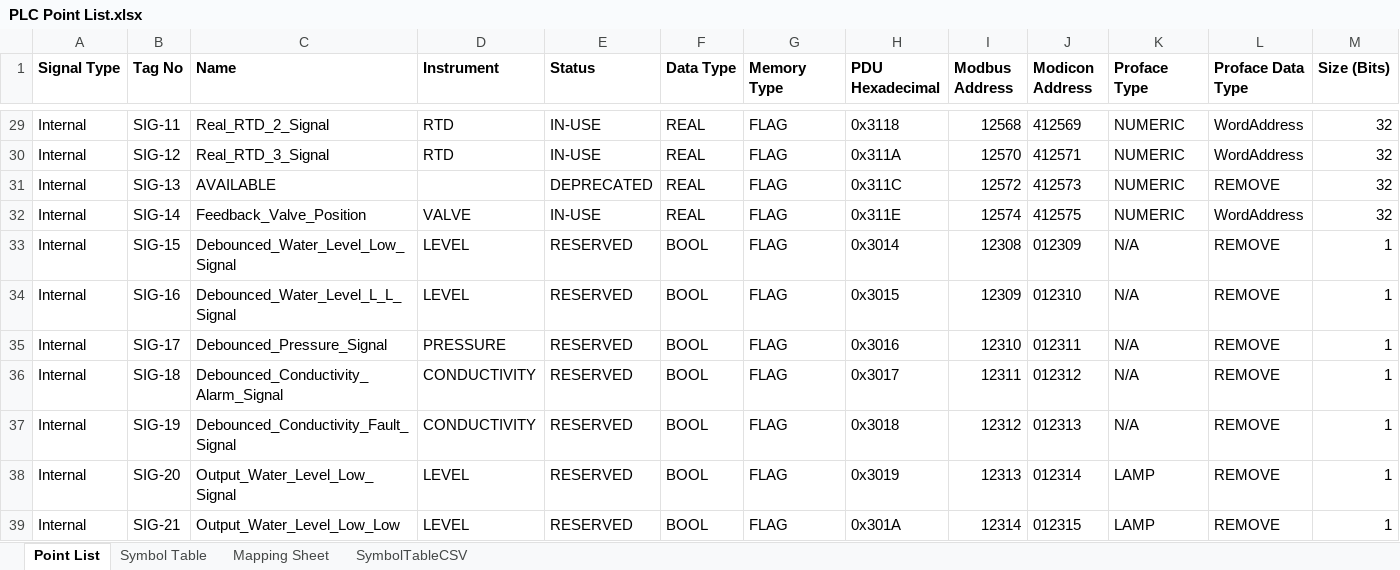
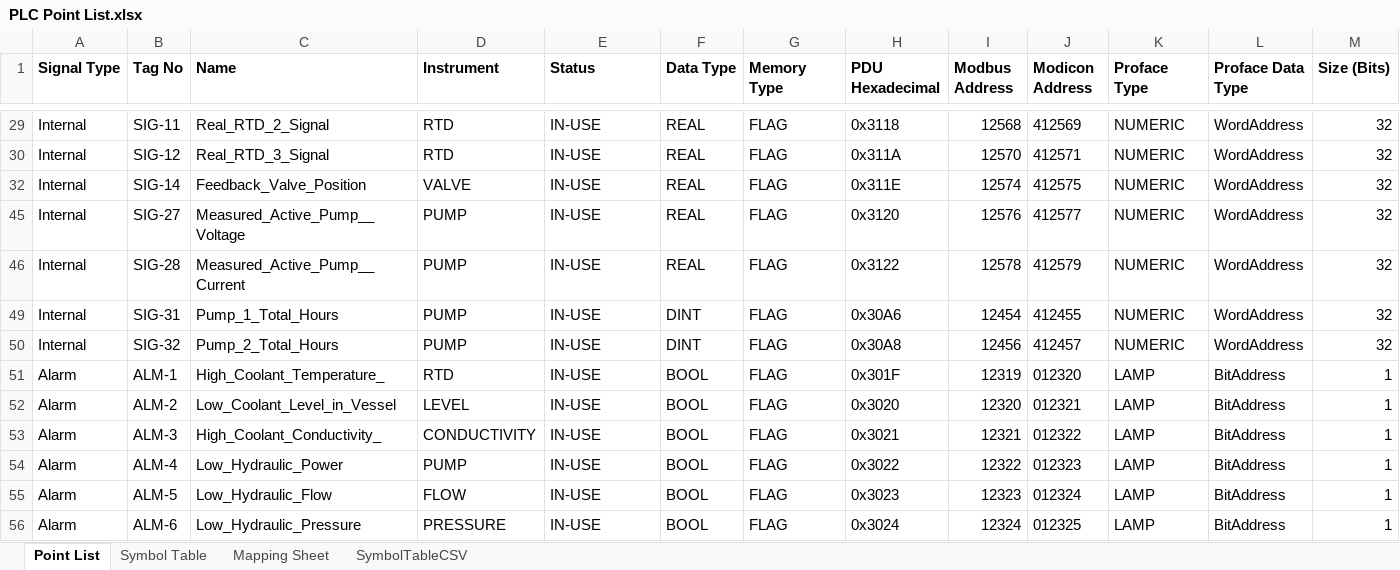
Before and after one commit to Ovikian/TMEIC-DI-Water-Cooling-Skid-Repo, an Excel workbook: Documentation/PLC Point List.xlsx, sheet Point List, drawn as a sheet; only a part is shown, gaps mark what is left out; the shorter side is filled out with more unchanged rows; values as stored, in another font and other column widths than the file's, no borders; table styles not drawn; rows hold the shown columns only; the diff covers the shown part only; the diff names each change by its address in the sheet, - before the commit and + after, or states it on an @@ line.

```diff
--- a/Documentation/PLC Point List.xlsx (sheet Point List)
+++ b/Documentation/PLC Point List.xlsx (sheet Point List)
@@ row 31 hidden: Internal | SIG-13 | AVAILABLE |  | DEPRECATED | REAL | FLAG | 0x311C | 12572 | 412573 | NUMERIC | REMOVE | 32 @@
@@ row 33 hidden: Internal | SIG-15 | Debounced_Water_Level_Low_Signal | LEVEL | RESERVED | BOOL | FLAG | 0x3014 | 12308 | 012309 | N/A | REMOVE | 1 @@
@@ row 34 hidden: Internal | SIG-16 | Debounced_Water_Level_L_L_Signal | LEVEL | RESERVED | BOOL | FLAG | 0x3015 | 12309 | 012310 | N/A | REMOVE | 1 @@
@@ row 35 hidden: Internal | SIG-17 | Debounced_Pressure_Signal | PRESSURE | RESERVED | BOOL | FLAG | 0x3016 | 12310 | 012311 | N/A | REMOVE | 1 @@
@@ row 36 hidden: Internal | SIG-18 | Debounced_Conductivity_Alarm_Signal | CONDUCTIVITY | RESERVED | BOOL | FLAG | 0x3017 | 12311 | 012312 | N/A | REMOVE | 1 @@
@@ row 37 hidden: Internal | SIG-19 | Debounced_Conductivity_Fault_Signal | CONDUCTIVITY | RESERVED | BOOL | FLAG | 0x3018 | 12312 | 012313 | N/A | REMOVE | 1 @@
@@ row 38 hidden: Internal | SIG-20 | Output_Water_Level_Low_Signal | LEVEL | RESERVED | BOOL | FLAG | 0x3019 | 12313 | 012314 | LAMP | REMOVE | 1 @@
@@ row 39 hidden: Internal | SIG-21 | Output_Water_Level_Low_Low | LEVEL | RESERVED | BOOL | FLAG | 0x301A | 12314 | 012315 | LAMP | REMOVE | 1 @@
```
Also changed, not shown: 21 hidden or unhidden rows elsewhere in this sheet, 11 other files.
